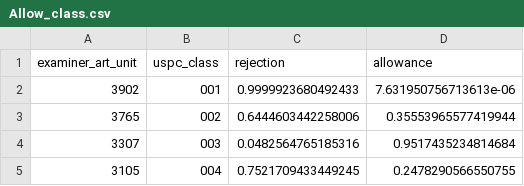
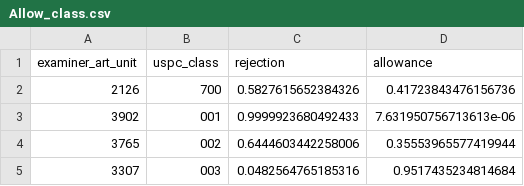
Before and after one commit to MRob3030/streamlit-framework, a CSV file: Allow_class.csv, drawn as a sheet; only a part is shown; the shorter side is filled out with more unchanged rows; the diff names each change by its address in the sheet, - before the commit and + after, or states it on an @@ line.

```diff
--- a/Allow_class.csv
+++ b/Allow_class.csv
+row 2: 2126 | 700 | 0.5827615652384326 | 0.41723843476156736
```
Also changed, not shown: Allow_prob_top3.csv.
